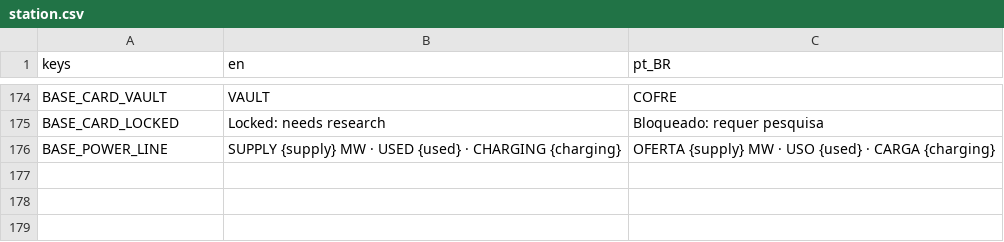
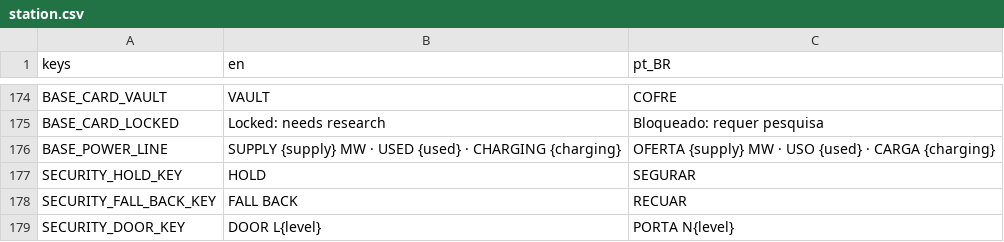
Before and after one commit to lmarcarini/StarPortal, a CSV file: localization/station.csv, drawn as a sheet; only a part is shown, gaps mark what is left out; the diff names each change by its address in the sheet, - before the commit and + after, or states it on an @@ line.

```diff
--- a/localization/station.csv
+++ b/localization/station.csv
+row 177: SECURITY_HOLD_KEY | HOLD | SEGURAR
+row 178: SECURITY_FALL_BACK_KEY | FALL BACK | RECUAR
+row 179: SECURITY_DOOR_KEY | DOOR L{level} | PORTA N{level}
```
Also changed, not shown: 14 other files.
